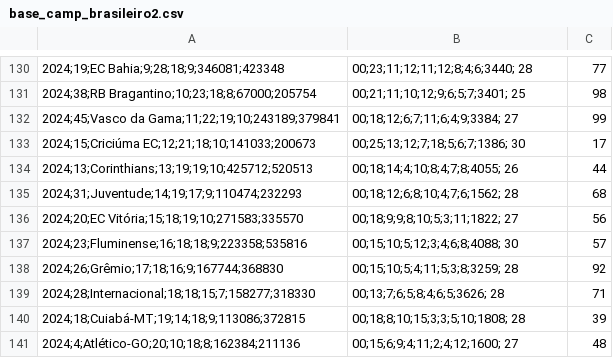
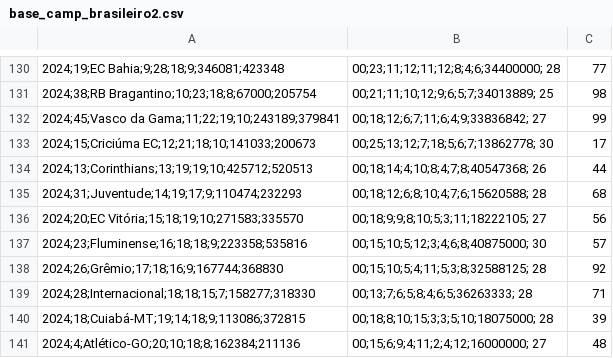
Before and after one commit to guilliaugusto/repositorio_teste_neoperformance, a CSV file: base_camp_brasileiro2.csv, drawn as a sheet; only a part is shown, gaps mark what is left out; the diff covers the shown part only; the diff names each change by its address in the sheet, - before the commit and + after, or states it on an @@ line.

```diff
--- a/base_camp_brasileiro2.csv
+++ b/base_camp_brasileiro2.csv
-B130: 00;23;11;12;11;12;8;4;6;3440; 28
+B130: 00;23;11;12;11;12;8;4;6;34400000; 28
-B131: 00;21;11;10;12;9;6;5;7;3401; 25
+B131: 00;21;11;10;12;9;6;5;7;34013889; 25
-B132: 00;18;12;6;7;11;6;4;9;3384; 27
+B132: 00;18;12;6;7;11;6;4;9;33836842; 27
-B133: 00;25;13;12;7;18;5;6;7;1386; 30
+B133: 00;25;13;12;7;18;5;6;7;13862778; 30
-B134: 00;18;14;4;10;8;4;7;8;4055; 26
+B134: 00;18;14;4;10;8;4;7;8;40547368; 26
-B135: 00;18;12;6;8;10;4;7;6;1562; 28
+B135: 00;18;12;6;8;10;4;7;6;15620588; 28
-B136: 00;18;9;9;8;10;5;3;11;1822; 27
+B136: 00;18;9;9;8;10;5;3;11;18222105; 27
-B137: 00;15;10;5;12;3;4;6;8;4088; 30
+B137: 00;15;10;5;12;3;4;6;8;40875000; 30
-B138: 00;15;10;5;4;11;5;3;8;3259; 28
+B138: 00;15;10;5;4;11;5;3;8;32588125; 28
-B139: 00;13;7;6;5;8;4;6;5;3626; 28
+B139: 00;13;7;6;5;8;4;6;5;36263333; 28
-B140: 00;18;8;10;15;3;3;5;10;1808; 28
+B140: 00;18;8;10;15;3;3;5;10;18075000; 28
-B141: 00;15;6;9;4;11;2;4;12;1600; 27
+B141: 00;15;6;9;4;11;2;4;12;16000000; 27
```
Also changed, not shown: 28 edited cells elsewhere in this file.
